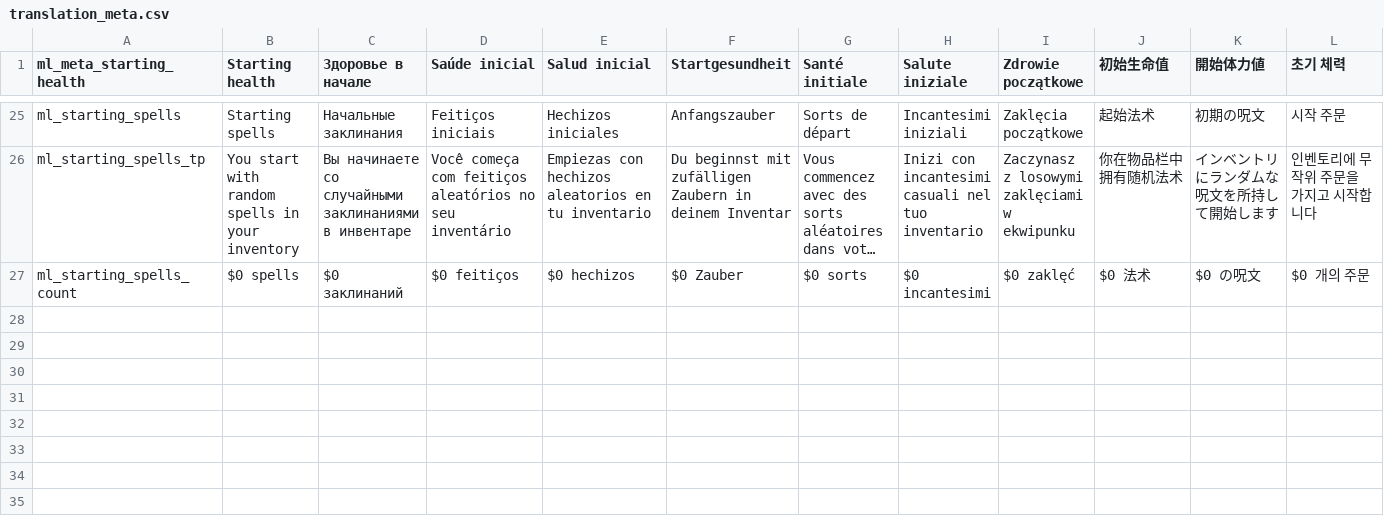
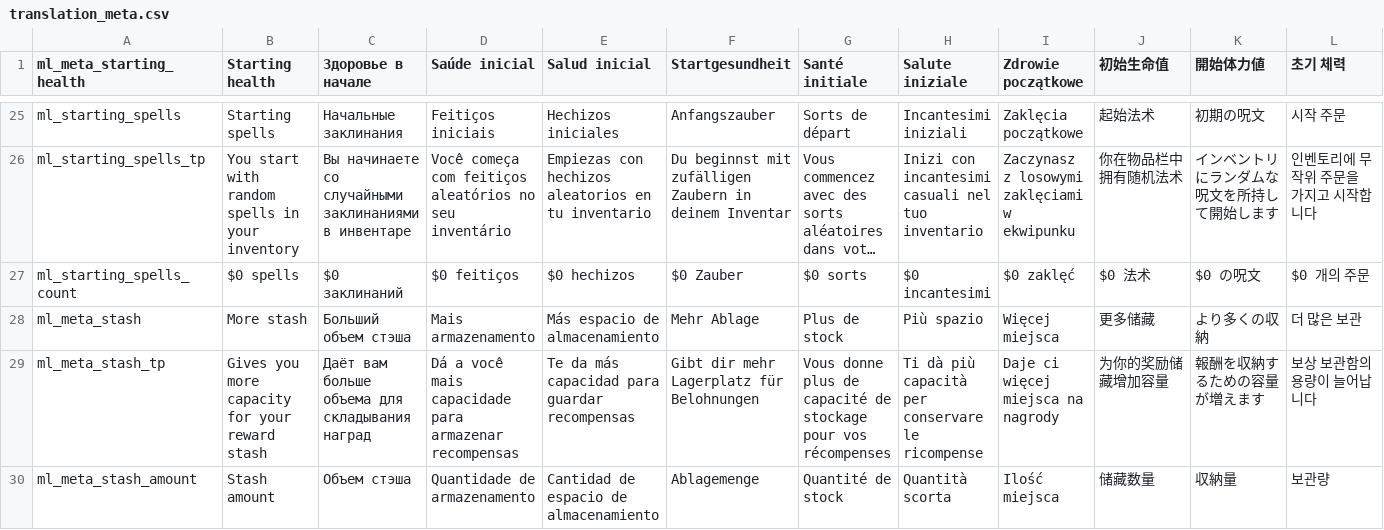
Before and after one commit to lamia-zamia/meta_leveling, a CSV file: files/translation/translation_meta.csv, drawn as a sheet; only a part is shown, gaps mark what is left out; long unchanged cells end in …; the diff names each change by its address in the sheet, - before the commit and + after, or states it on an @@ line.

```diff
--- a/files/translation/translation_meta.csv
+++ b/files/translation/translation_meta.csv
+row 28: ml_meta_stash | More stash | Больший объем стэша | Mais armazenamento | Más espacio de almacenamiento | Mehr Ablage | Plus de stock | Più spazio | Więcej miejsca | 更多储藏 | より多くの収納 | 더 많은 보관
+row 29: ml_meta_stash_tp | Gives you more capacity for your reward stash | Даёт вам больше объема для складывания наград | Dá a você mais capacidade para armazenar recompensas | Te da más capacidad para guardar recompensas | Gibt dir mehr Lagerplatz für Belohnungen | Vous donne plus de capacité de stockage pour vos récompenses | Ti dà più capacità per conservare le ricompense | Daje ci więcej miejsca na nagrody | 为你的奖励储藏增加容量 | 報酬を収納するための容量が増えます | 보상 보관함의 용량이 늘어납니다
+row 30: ml_meta_stash_amount | Stash amount | Объем стэша | Quantidade de armazenamento | Cantidad de espacio de almacenamiento | Ablagemenge | Quantité de stock | Quantità scorta | Ilość miejsca | 储藏数量 | 収納量 | 보관량
```
Also changed, not shown: files/translation/translation_ui.csv, 11 other files.
